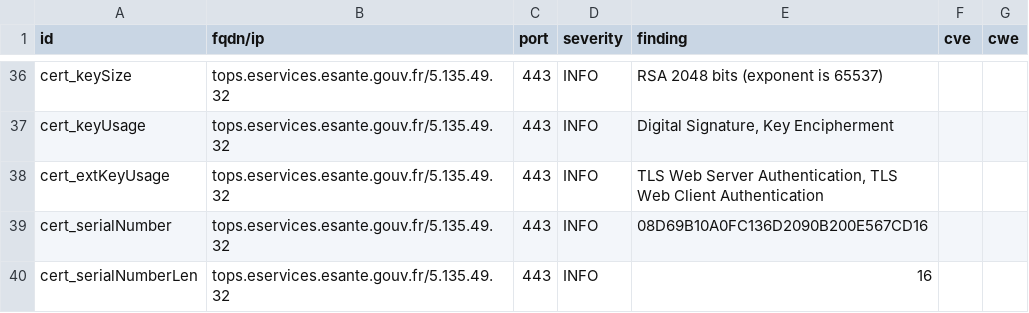
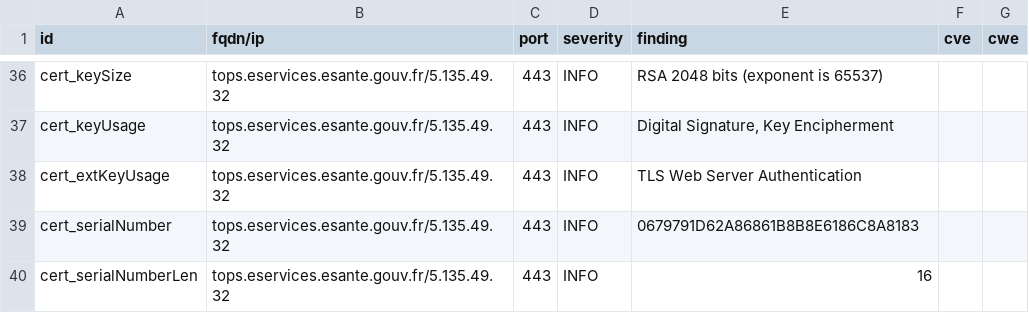
Before and after one commit to ansforge/dashlord, a CSV file: results/aHR0cHM6Ly90b3BzLmVzZXJ2aWNlcy5lc2FudGUuZ291di5mcg==/testssl.csv, drawn as a sheet; only a part is shown, gaps mark what is left out; the diff covers the shown part only.

```diff
--- a/results/aHR0cHM6Ly90b3BzLmVzZXJ2aWNlcy5lc2FudGUuZ291di5mcg==/testssl.csv
+++ b/results/aHR0cHM6Ly90b3BzLmVzZXJ2aWNlcy5lc2FudGUuZ291di5mcg==/testssl.csv
@@ -37,4 +37,4 @@
 "cert_keyUsage","tops.eservices.esante.gouv.fr/5.135.49.32","443","INFO","Digital Signature, Key Encipherment","",""
-"cert_extKeyUsage","tops.eservices.esante.gouv.fr/5.135.49.32","443","INFO","TLS Web Server Authentication, TLS Web Client Authentication","",""
-"cert_serialNumber","tops.eservices.esante.gouv.fr/5.135.49.32","443","INFO","08D69B10A0FC136D2090B200E567CD16","",""
+"cert_extKeyUsage","tops.eservices.esante.gouv.fr/5.135.49.32","443","INFO","TLS Web Server Authentication","",""
+"cert_serialNumber","tops.eservices.esante.gouv.fr/5.135.49.32","443","INFO","0679791D62A86861B8B8E6186C8A8183","",""
 "cert_serialNumberLen","tops.eservices.esante.gouv.fr/5.135.49.32","443","INFO","16","",""
```
Also changed, not shown: 10 edited cells elsewhere in this file, 14 other files.
